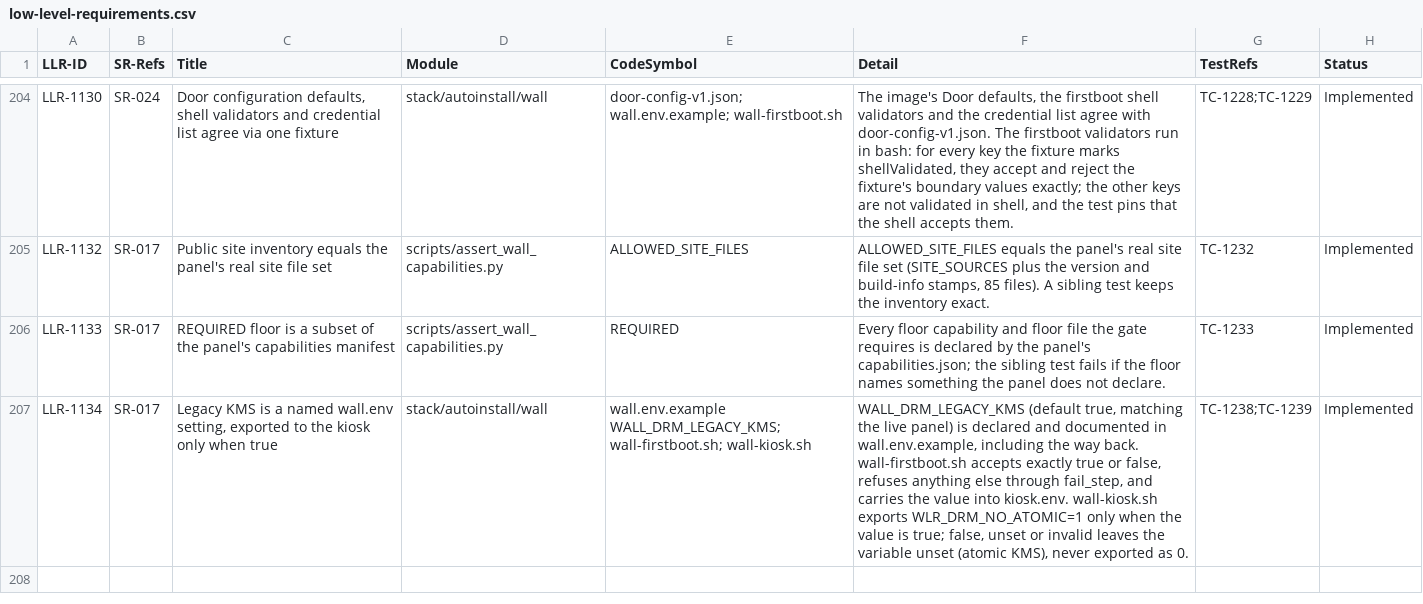
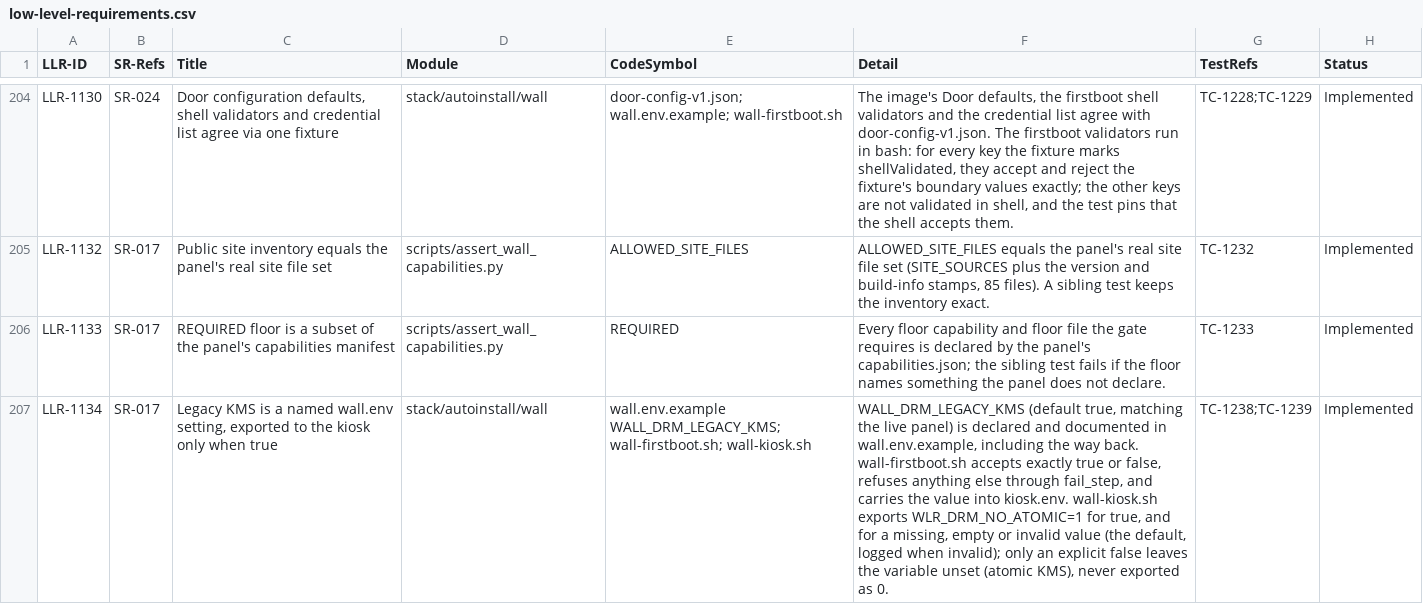
Before and after one commit to diytechy/MiniPC-Deployer, a CSV file: docs/requirements/low-level-requirements.csv, drawn as a sheet; only a part is shown, gaps mark what is left out; the diff names each change by its address in the sheet, - before the commit and + after, or states it on an @@ line.

```diff
--- a/docs/requirements/low-level-requirements.csv
+++ b/docs/requirements/low-level-requirements.csv
-F207 (Detail): …exports WLR_DRM_NO_ATOMIC=1 only when the value is true; false, unset or invalid leaves the…
+F207 (Detail): …exports WLR_DRM_NO_ATOMIC=1 for true, and for a missing, empty or invalid value (the default, logged when invalid); only an explicit false leaves the…
```
Also changed, not shown: 4 other files.
